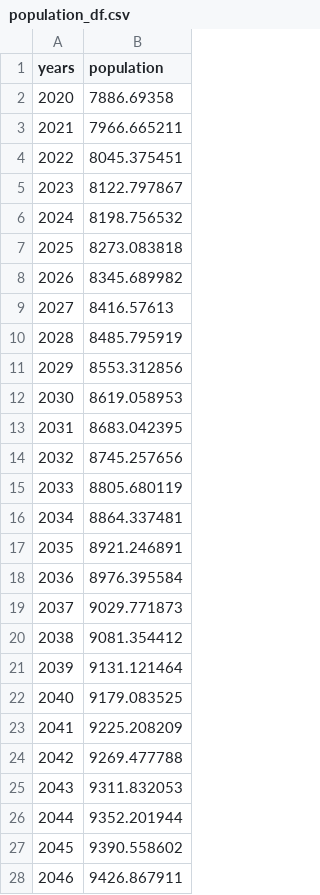
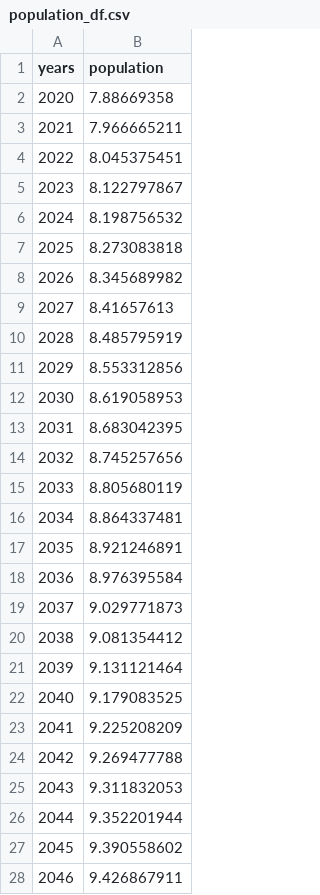
Before and after one commit to os-climate/witness-core, a CSV file: climateeconomics/data/population_df.csv, drawn as a sheet; only a part is shown; the diff covers the shown part only.

Commit message:
Population_df.csv scaling

```diff
--- a/climateeconomics/data/population_df.csv
+++ b/climateeconomics/data/population_df.csv
@@ -1,28 +1,28 @@
 years,population
-2020,7886.69358
-2021,7966.665211
-2022,8045.375451
-2023,8122.797867
-2024,8198.756532
-2025,8273.083818
-2026,8345.689982
-2027,8416.57613
-2028,8485.795919
-2029,8553.312856
-2030,8619.058953
-2031,8683.042395
-2032,8745.257656
-2033,8805.680119
-2034,8864.337481
-2035,8921.246891
-2036,8976.395584
-2037,9029.771873
-2038,9081.354412
-2039,9131.121464
-2040,9179.083525
-2041,9225.208209
-2042,9269.477788
-2043,9311.832053
-2044,9352.201944
-2045,9390.558602
-2046,9426.867911
+2020,7.88669358
+2021,7.966665211
+2022,8.045375451
+2023,8.122797867
+2024,8.198756532
+2025,8.273083818
+2026,8.345689982
+2027,8.41657613
+2028,8.485795919
+2029,8.553312856
+2030,8.619058953
+2031,8.683042395
+2032,8.745257656
+2033,8.805680119
+2034,8.864337481
+2035,8.921246891
+2036,8.976395584
+2037,9.029771873
+2038,9.081354412
+2039,9.131121464
+2040,9.179083525
+2041,9.225208209
+2042,9.269477788
+2043,9.311832053
+2044,9.352201944
+2045,9.390558602
+2046,9.426867911
```
Also changed, not shown: 54 edited cells elsewhere in this file.
